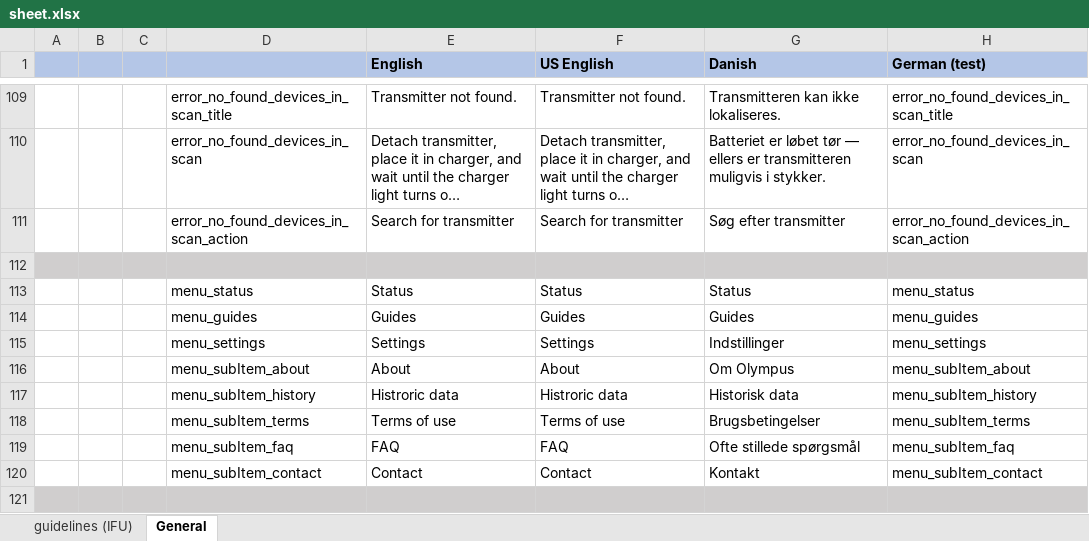
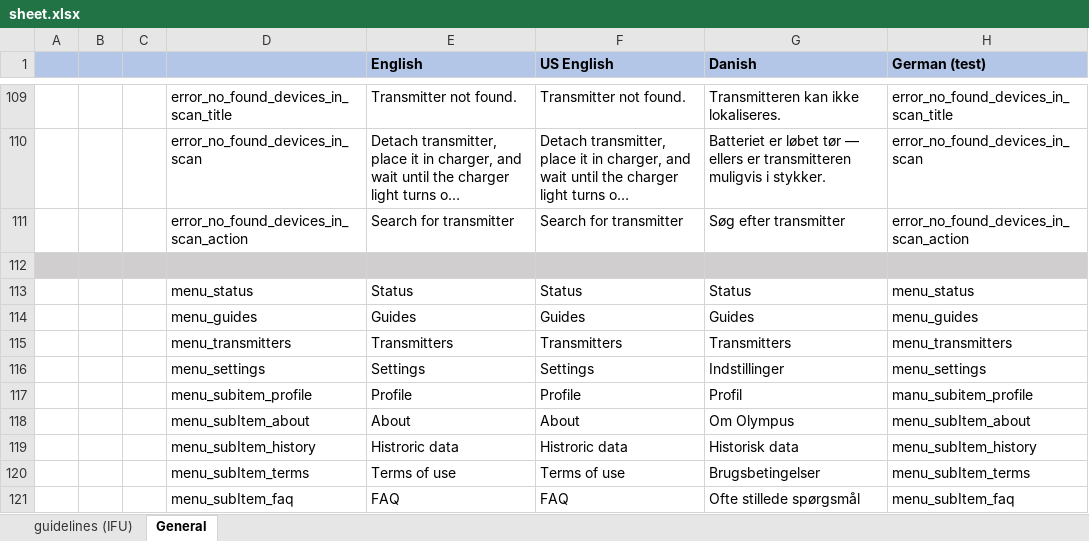
Before and after one commit to uruhans/KapreKar, an Excel workbook: i18n/sheet.xlsx, sheet General, drawn as a sheet; only a part is shown, gaps mark what is left out; the shorter side is filled out with more unchanged rows; long unchanged cells end in …; values as stored, in another font and other column widths than the file's, no borders; the diff names each change by its address in the sheet, - before the commit and + after, or states it on an @@ line.

Commit message:
merged no transmitters controller into a ui state view instead - and removed controller

```diff
--- a/i18n/sheet.xlsx (sheet General)
+++ b/i18n/sheet.xlsx (sheet General)
+row 115:  |  |  | menu_transmitters | Transmitters | Transmitters | Transmitters | menu_transmitters
+row 117:  |  |  | menu_subitem_profile | Profile | Profile | Profil | manu_subitem_profile
```
Also changed, not shown: 11 other files.
